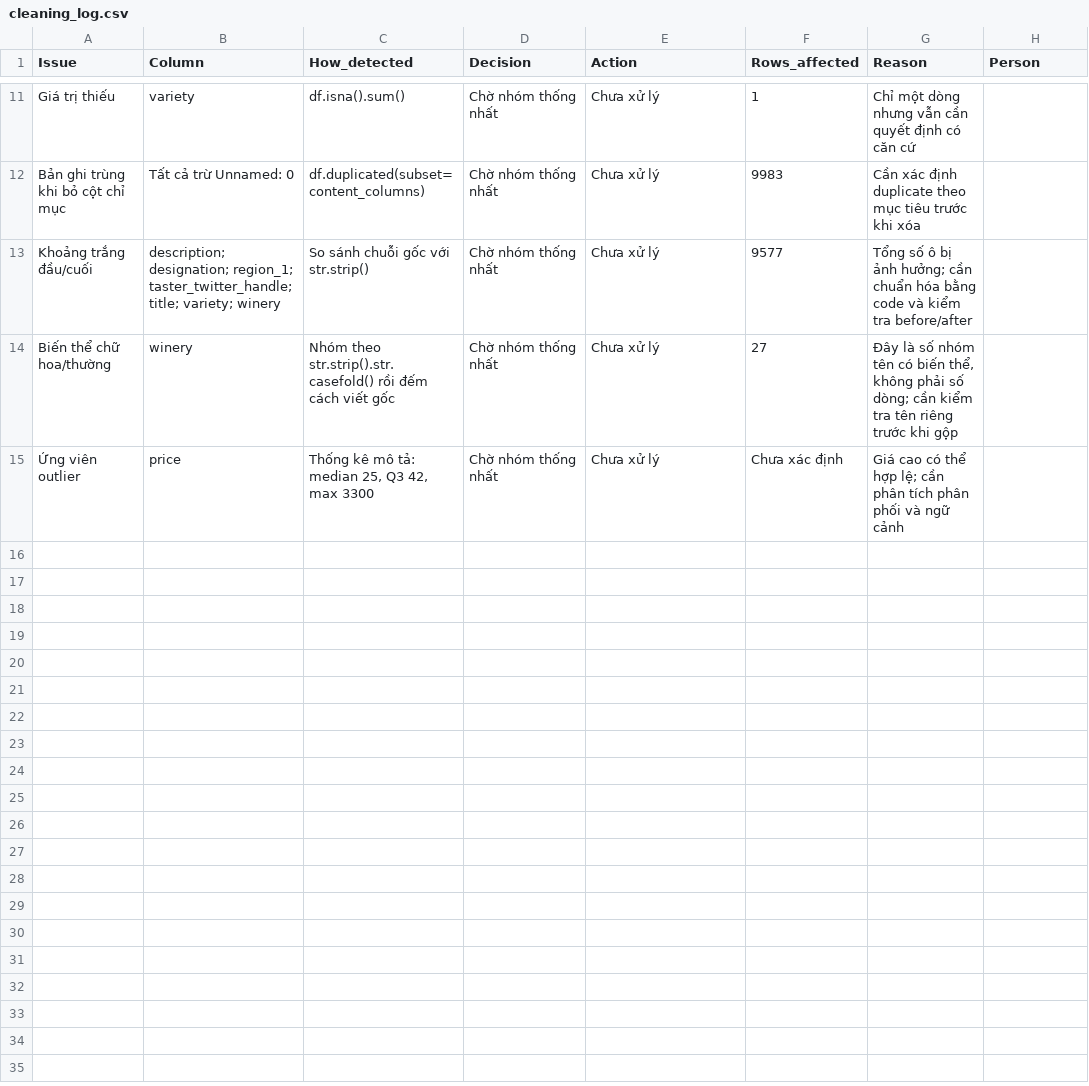
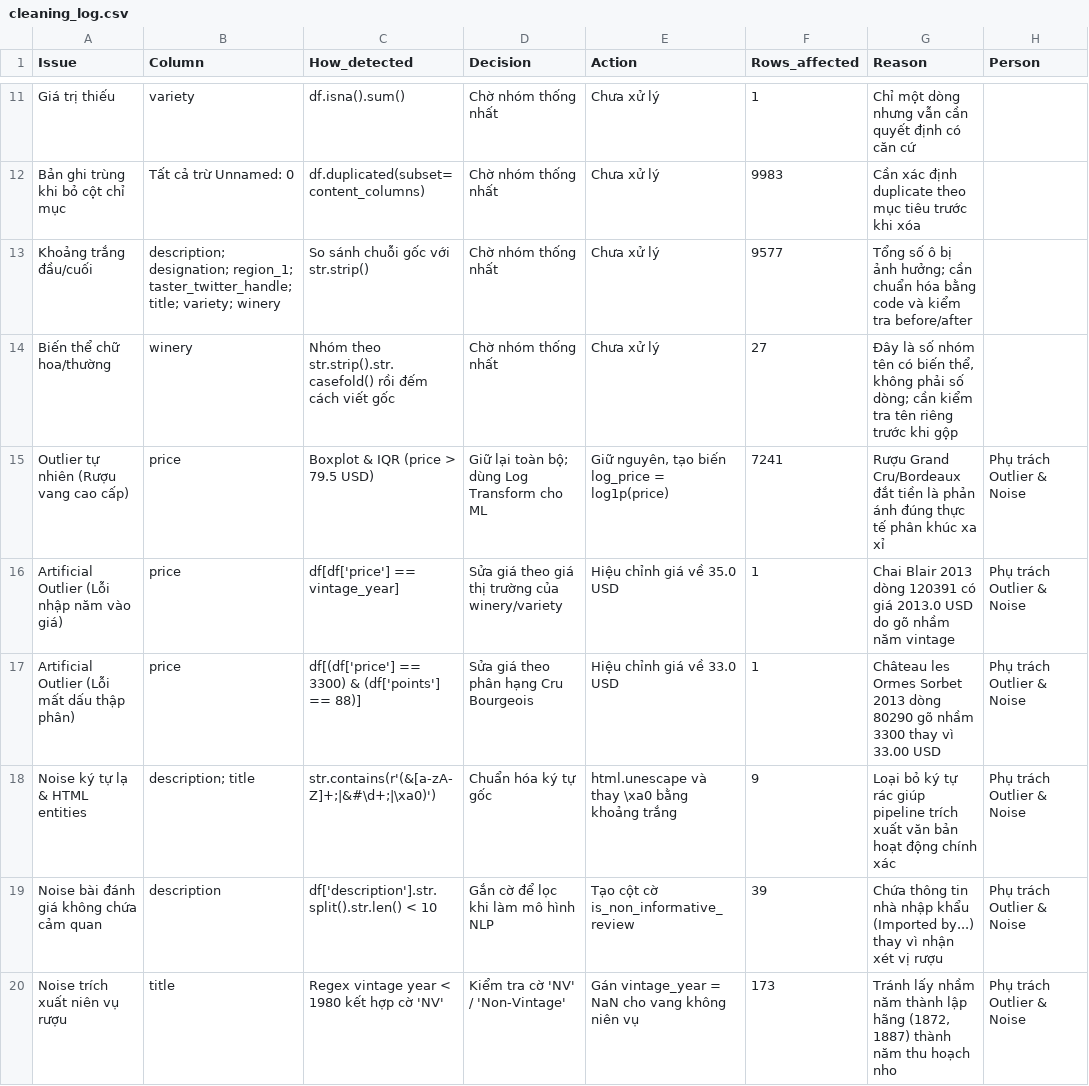
Before and after one commit to Tdat2711/wine-quality-prediction, a CSV file: docs/cleaning_log.csv, drawn as a sheet; only a part is shown, gaps mark what is left out; removed rows and columns are numbered as before the commit, all else as after; the diff names each change by its address in the sheet, - before the commit and + after, or states it on an @@ line.

Commit message:
feat(cleaning): add outlier and noise detection, report, and notebook

```diff
--- a/docs/cleaning_log.csv
+++ b/docs/cleaning_log.csv
-row 15: Ứng viên outlier | price | Thống kê mô tả: median 25, Q3 42, max 3300 | Chờ nhóm thống nhất | Chưa xử lý | Chưa xác định | Giá cao có thể hợp lệ; cần phân tích phân phối và ngữ cảnh
+row 15: Outlier tự nhiên (Rượu vang cao cấp) | price | Boxplot & IQR (price > 79.5 USD) | Giữ lại toàn bộ; dùng Log Transform cho ML | Giữ nguyên, tạo biến log_price = log1p(price) | 7241 | Rượu Grand Cru/Bordeaux đắt tiền là phản ánh đúng thực tế phân khúc xa xỉ | Phụ trách Outlier & Noise
+row 16: Artificial Outlier (Lỗi nhập năm vào giá) | price | df[df['price'] == vintage_year] | Sửa giá theo giá thị trường của winery/variety | Hiệu chỉnh giá về 35.0 USD | 1 | Chai Blair 2013 dòng 120391 có giá 2013.0 USD do gõ nhầm năm vintage | Phụ trách Outlier & Noise
+row 17: Artificial Outlier (Lỗi mất dấu thập phân) | price | df[(df['price'] == 3300) & (df['points'] == 88)] | Sửa giá theo phân hạng Cru Bourgeois | Hiệu chỉnh giá về 33.0 USD | 1 | Château les Ormes Sorbet 2013 dòng 80290 gõ nhầm 3300 thay vì 33.00 USD | Phụ trách Outlier & Noise
+row 18: Noise ký tự lạ & HTML entities | description; title | str.contains(r'(&[a-zA-Z]+;|&#\d+;|\xa0)') | Chuẩn hóa ký tự gốc | html.unescape và thay \xa0 bằng khoảng trắng | 9 | Loại bỏ ký tự rác giúp pipeline trích xuất văn bản hoạt động chính xác | Phụ trách Outlier & Noise
+row 19: Noise bài đánh giá không chứa cảm quan | description | df['description'].str.split().str.len() < 10 | Gắn cờ để lọc khi làm mô hình NLP | Tạo cột cờ is_non_informative_review | 39 | Chứa thông tin nhà nhập khẩu (Imported by...) thay vì nhận xét vị rượu | Phụ trách Outlier & Noise
+row 20: Noise trích xuất niên vụ rượu | title | Regex vintage year < 1980 kết hợp cờ 'NV' | Kiểm tra cờ 'NV' / 'Non-Vintage' | Gán vintage_year = NaN cho vang không niên vụ | 173 | Tránh lấy nhầm năm thành lập hãng (1872, 1887) thành năm thu hoạch nho | Phụ trách Outlier & Noise
```
Also changed, not shown: 3 other files.
